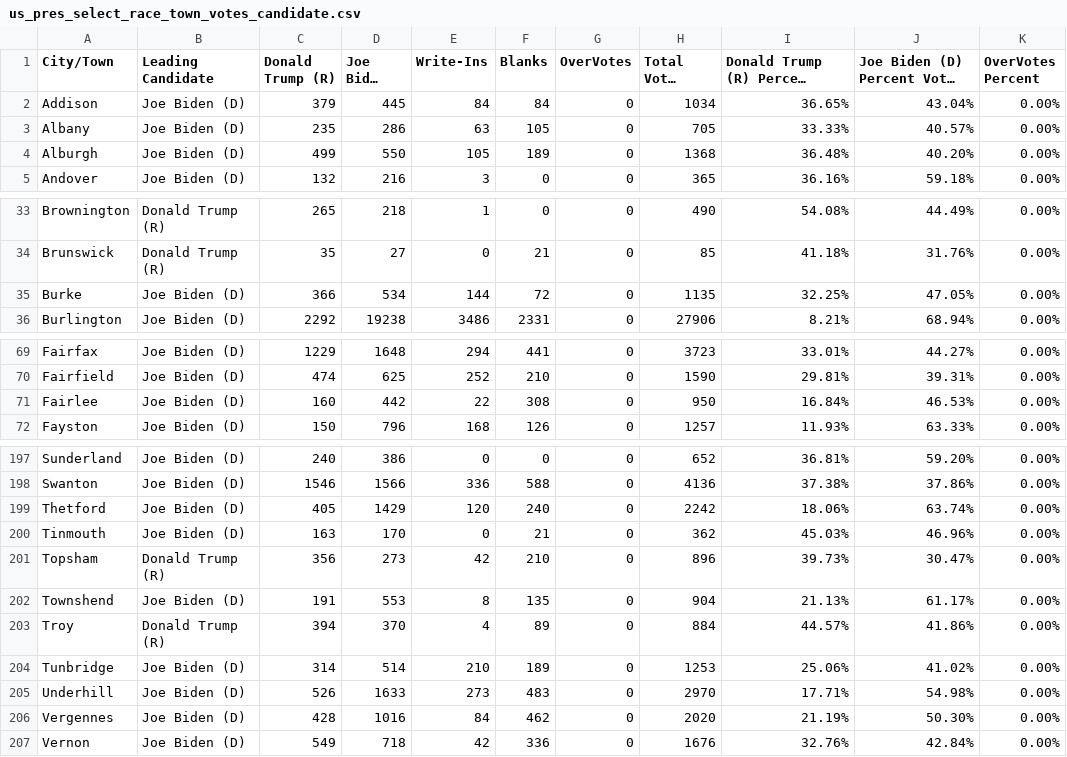
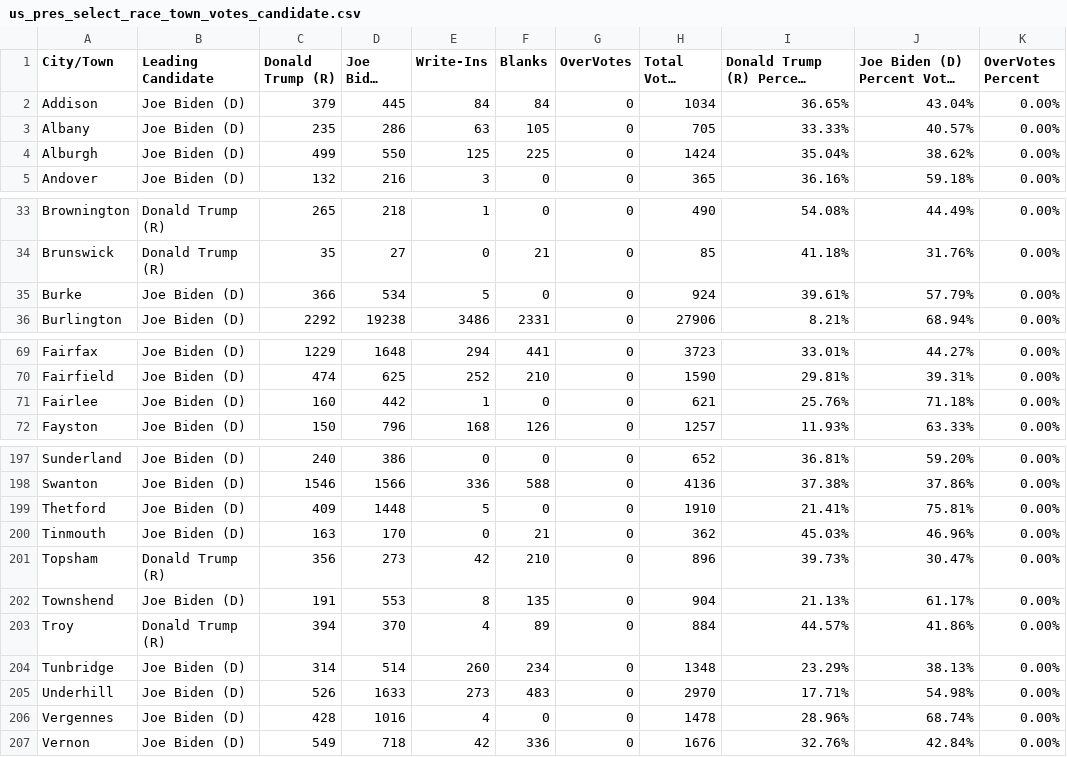
Before and after one commit to jackcary/data, a CSV file: us_pres_select_race_town_votes_candidate.csv, drawn as a sheet; only a part is shown, gaps mark what is left out; long unchanged cells end in …; the diff covers the shown part only.

```diff
--- a/us_pres_select_race_town_votes_candidate.csv
+++ b/us_pres_select_race_town_votes_candidate.csv
@@ -3,3 +3,3 @@ Addison,Joe Biden (D),379,445,84,84,0,1034,36.65%,43.04%,0.00%
 Albany,Joe Biden (D),235,286,63,105,0,705,33.33%,40.57%,0.00%
-Alburgh,Joe Biden (D),499,550,105,189,0,1368,36.48%,40.20%,0.00%
+Alburgh,Joe Biden (D),499,550,125,225,0,1424,35.04%,38.62%,0.00%
 Andover,Joe Biden (D),132,216,3,0,0,365,36.16%,59.18%,0.00%
@@ -34,3 +34,3 @@ Brownington,Donald Trump (R),265,218,1,0,0,490,54.08%,44.49%,0.00%
 Brunswick,Donald Trump (R),35,27,0,21,0,85,41.18%,31.76%,0.00%
-Burke,Joe Biden (D),366,534,144,72,0,1135,32.25%,47.05%,0.00%
+Burke,Joe Biden (D),366,534,5,0,0,924,39.61%,57.79%,0.00%
 Burlington,Joe Biden (D),2292,19238,3486,2331,0,27906,8.21%,68.94%,0.00%
@@ -70,3 +70,3 @@ Fairfax,Joe Biden (D),1229,1648,294,441,0,3723,33.01%,44.27%,0.00%
 Fairfield,Joe Biden (D),474,625,252,210,0,1590,29.81%,39.31%,0.00%
-Fairlee,Joe Biden (D),160,442,22,308,0,950,16.84%,46.53%,0.00%
+Fairlee,Joe Biden (D),160,442,1,0,0,621,25.76%,71.18%,0.00%
 Fayston,Joe Biden (D),150,796,168,126,0,1257,11.93%,63.33%,0.00%
@@ -198,3 +198,3 @@ Sunderland,Joe Biden (D),240,386,0,0,0,652,36.81%,59.20%,0.00%
 Swanton,Joe Biden (D),1546,1566,336,588,0,4136,37.38%,37.86%,0.00%
-Thetford,Joe Biden (D),405,1429,120,240,0,2242,18.06%,63.74%,0.00%
+Thetford,Joe Biden (D),409,1448,5,0,0,1910,21.41%,75.81%,0.00%
 Tinmouth,Joe Biden (D),163,170,0,21,0,362,45.03%,46.96%,0.00%
@@ -203,5 +203,5 @@ Townshend,Joe Biden (D),191,553,8,135,0,904,21.13%,61.17%,0.00%
 Troy,Donald Trump (R),394,370,4,89,0,884,44.57%,41.86%,0.00%
-Tunbridge,Joe Biden (D),314,514,210,189,0,1253,25.06%,41.02%,0.00%
+Tunbridge,Joe Biden (D),314,514,260,234,0,1348,23.29%,38.13%,0.00%
 Underhill,Joe Biden (D),526,1633,273,483,0,2970,17.71%,54.98%,0.00%
-Vergennes,Joe Biden (D),428,1016,84,462,0,2020,21.19%,50.30%,0.00%
+Vergennes,Joe Biden (D),428,1016,4,0,0,1478,28.96%,68.74%,0.00%
 Vernon,Joe Biden (D),549,718,42,336,0,1676,32.76%,42.84%,0.00%
```
Also changed, not shown: 20 edited cells elsewhere in this file, gov_select_race_town_votes_candidate.csv, lt_gov_select_race_town_votes_candidate.csv, 1 other file.
